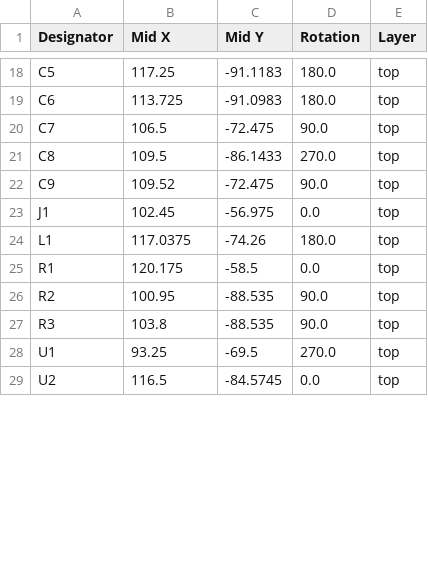
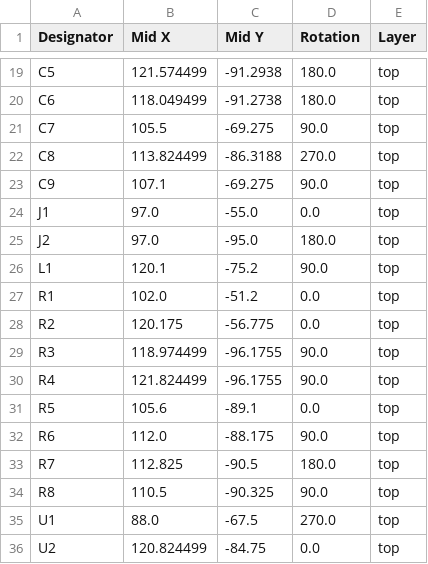
Before and after one commit to sjkim0/dsPIC33AK512MPS512_EV80L65A, a CSV file: _3_KICAD_BOARD_VER_9/production/dsPIC33AK512MPS506_positions.csv, drawn as a sheet; only a part is shown, gaps mark what is left out; addresses are those after the commit; the diff covers the shown part only; the diff names each change by its address in the sheet, - before the commit and + after, or states it on an @@ line.

```diff
--- a/_3_KICAD_BOARD_VER_9/production/dsPIC33AK512MPS506_positions.csv
+++ b/_3_KICAD_BOARD_VER_9/production/dsPIC33AK512MPS506_positions.csv
-B19 (Mid X): 117.25
+B19 (Mid X): 121.574499
-C19 (Mid Y): -91.1183
+C19 (Mid Y): -91.2938
-B20 (Mid X): 113.725
+B20 (Mid X): 118.049499
-C20 (Mid Y): -91.0983
+C20 (Mid Y): -91.2738
-B21 (Mid X): 106.5
+B21 (Mid X): 105.5
-C21 (Mid Y): -72.475
+C21 (Mid Y): -69.275
-B22 (Mid X): 109.5
+B22 (Mid X): 113.824499
-C22 (Mid Y): -86.1433
+C22 (Mid Y): -86.3188
-B23 (Mid X): 109.52
+B23 (Mid X): 107.1
-C23 (Mid Y): -72.475
+C23 (Mid Y): -69.275
-B24 (Mid X): 102.45
+B24 (Mid X): 97.0
-C24 (Mid Y): -56.975
+C24 (Mid Y): -55.0
+row 25: J2 | 97.0 | -95.0 | 180.0 | top
-B26 (Mid X): 117.0375
+B26 (Mid X): 120.1
-C26 (Mid Y): -74.26
+C26 (Mid Y): -75.2
-D26 (Rotation): 180.0
+D26 (Rotation): 90.0
-B27 (Mid X): 120.175
+B27 (Mid X): 102.0
-C27 (Mid Y): -58.5
+C27 (Mid Y): -51.2
-B28 (Mid X): 100.95
+B28 (Mid X): 120.175
-C28 (Mid Y): -88.535
+C28 (Mid Y): -56.775
-D28 (Rotation): 90.0
+D28 (Rotation): 0.0
-B29 (Mid X): 103.8
+B29 (Mid X): 118.974499
-C29 (Mid Y): -88.535
+C29 (Mid Y): -96.1755
+row 30: R4 | 121.824499 | -96.1755 | 90.0 | top
+row 31: R5 | 105.6 | -89.1 | 0.0 | top
+row 32: R6 | 112.0 | -88.175 | 90.0 | top
+row 33: R7 | 112.825 | -90.5 | 180.0 | top
+row 34: R8 | 110.5 | -90.325 | 90.0 | top
-B35 (Mid X): 93.25
+B35 (Mid X): 88.0
-C35 (Mid Y): -69.5
+C35 (Mid Y): -67.5
-B36 (Mid X): 116.5
+B36 (Mid X): 120.824499
-C36 (Mid Y): -84.5745
+C36 (Mid Y): -84.75
```
Also changed, not shown: 2 added rows and 38 edited cells elsewhere in this file, _3_KICAD_BOARD_VER_9/production/dsPIC33AK512MPS506_bom.csv, 35 other files.
